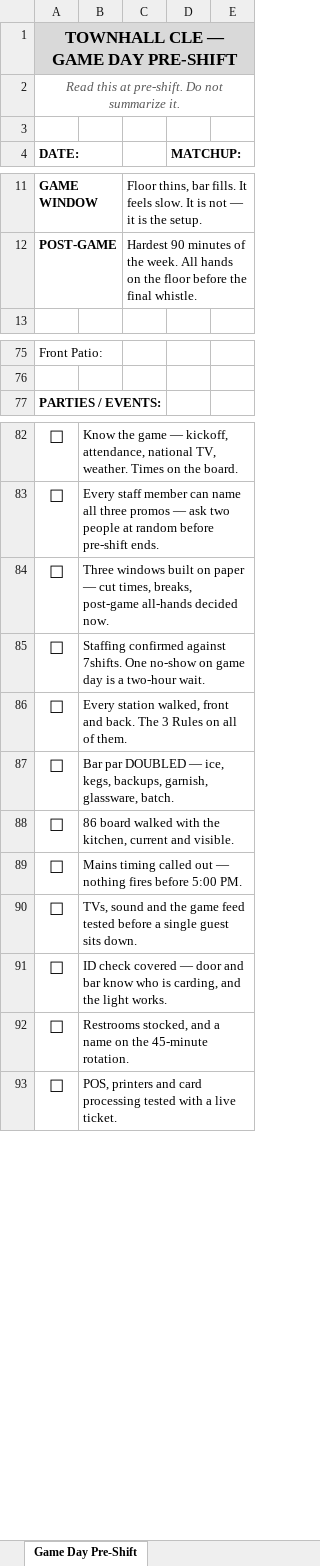
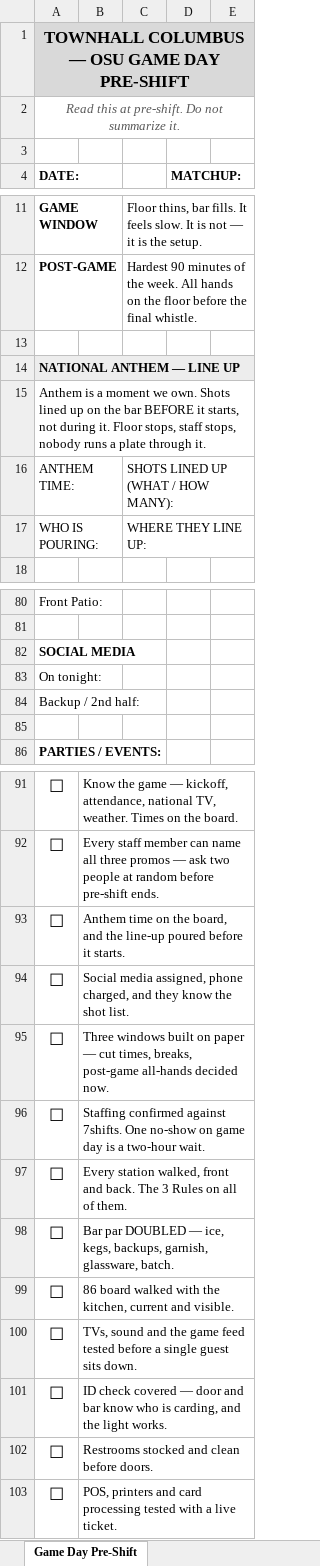
Before and after one commit to taylormccullough28-lab/townhall-ordering, an Excel workbook: docs/GameDay_PreShift_Template.xlsx, sheet Game Day Pre-Shift, drawn as a sheet; only a part is shown, gaps mark what is left out; values as stored, in another font and other column widths than the file's, no borders; removed rows and columns are numbered as before the commit, all else as after; the diff covers the shown part only; the diff names each change by its address in the sheet, - before the commit and + after, or states it on an @@ line.

```diff
--- a/docs/GameDay_PreShift_Template.xlsx (sheet Game Day Pre-Shift)
+++ b/docs/GameDay_PreShift_Template.xlsx (sheet Game Day Pre-Shift)
-A1 (DATE:): TOWNHALL CLE — GAME DAY PRE-SHIFT
+A1 (DATE:): TOWNHALL COLUMBUS — OSU GAME DAY PRE-SHIFT
+row 13: (empty)
+row 14: NATIONAL ANTHEM — LINE UP
+row 15: Anthem is a moment we own. Shots lined up on the bar BEFORE it starts, not during it. Floor stops, staff stops, nobody runs a plate through it.
+row 16: ANTHEM TIME: |  | SHOTS LINED UP (WHAT / HOW MANY):
+row 17: WHO IS POURING: |  | WHERE THEY LINE UP:
+row 82: SOCIAL MEDIA
+row 83: On tonight:
+row 84: Backup / 2nd half:
+row 85: (empty)
+row 93: ☐ | Anthem time on the board, and the line-up poured before it starts.
+row 94: ☐ | Social media assigned, phone charged, and they know the shot list.
-row 89: ☐ | Mains timing called out — nothing fires before 5:00 PM.
-B102: Restrooms stocked, and a name on the 45-minute rotation.
+B102: Restrooms stocked and clean before doors.
```
Also changed, not shown: 1 added row, 2 edited cells and merged cells elsewhere in this sheet, 2 other files.
